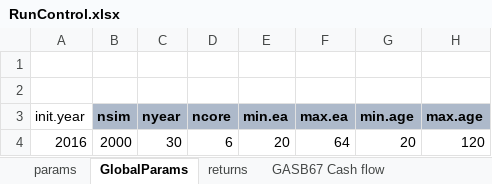
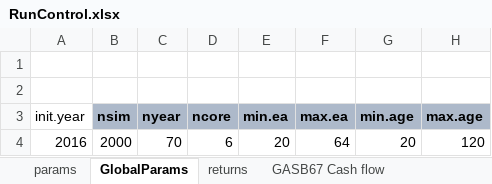
Before and after one commit to marshallpku/Model_LAFPP, an Excel workbook: RunControl.xlsx, sheet GlobalParams, drawn as a sheet; values as stored, in another font and other column widths than the file's, no borders; the diff names each change by its address in the sheet, - before the commit and + after, or states it on an @@ line.

```diff
--- a/RunControl.xlsx (sheet GlobalParams)
+++ b/RunControl.xlsx (sheet GlobalParams)
-C4 (nyear): 30
+C4 (nyear): 70
```
Also changed, not shown: sheet Calibration_2016, sheet params, Results/Graphs_report2/tables.xlsx, 52 other files.
